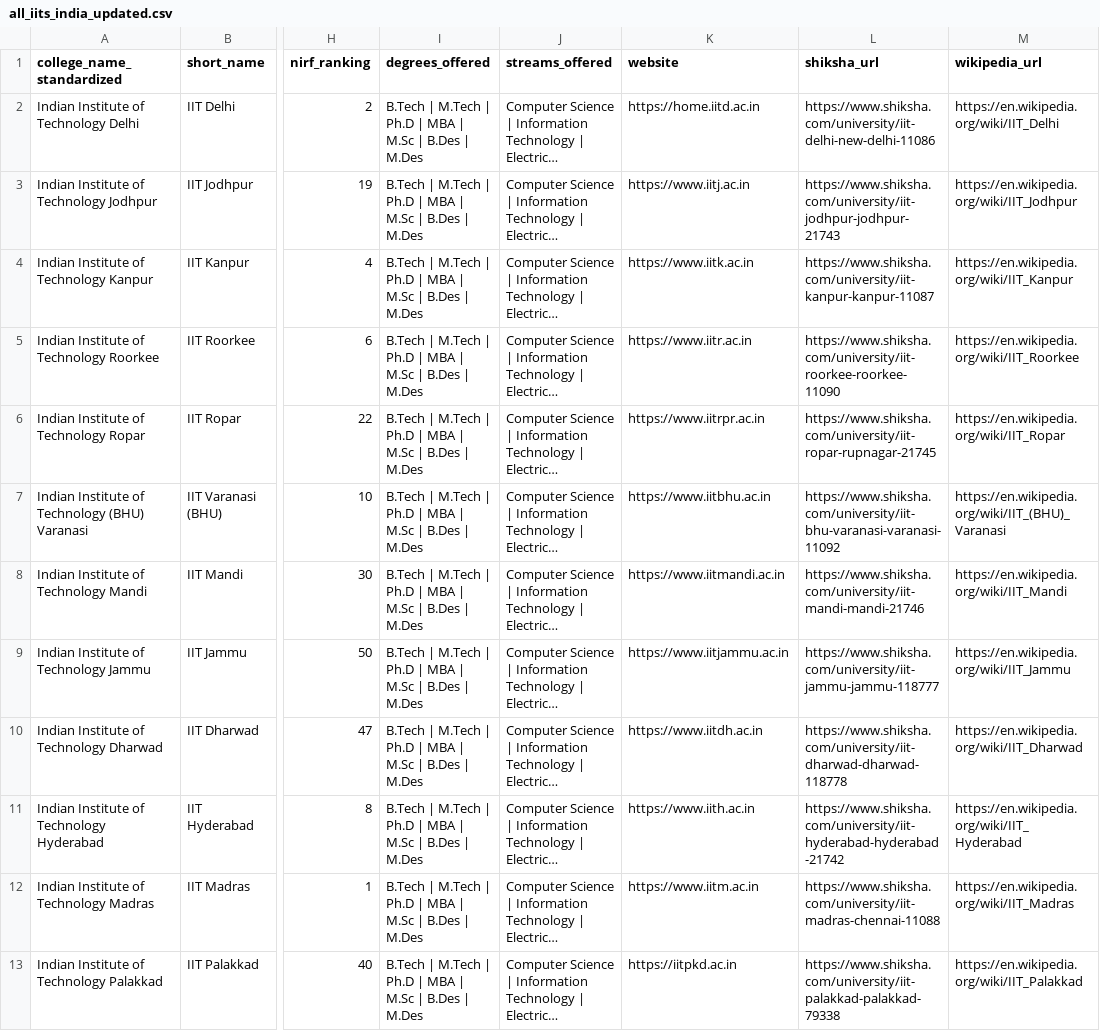
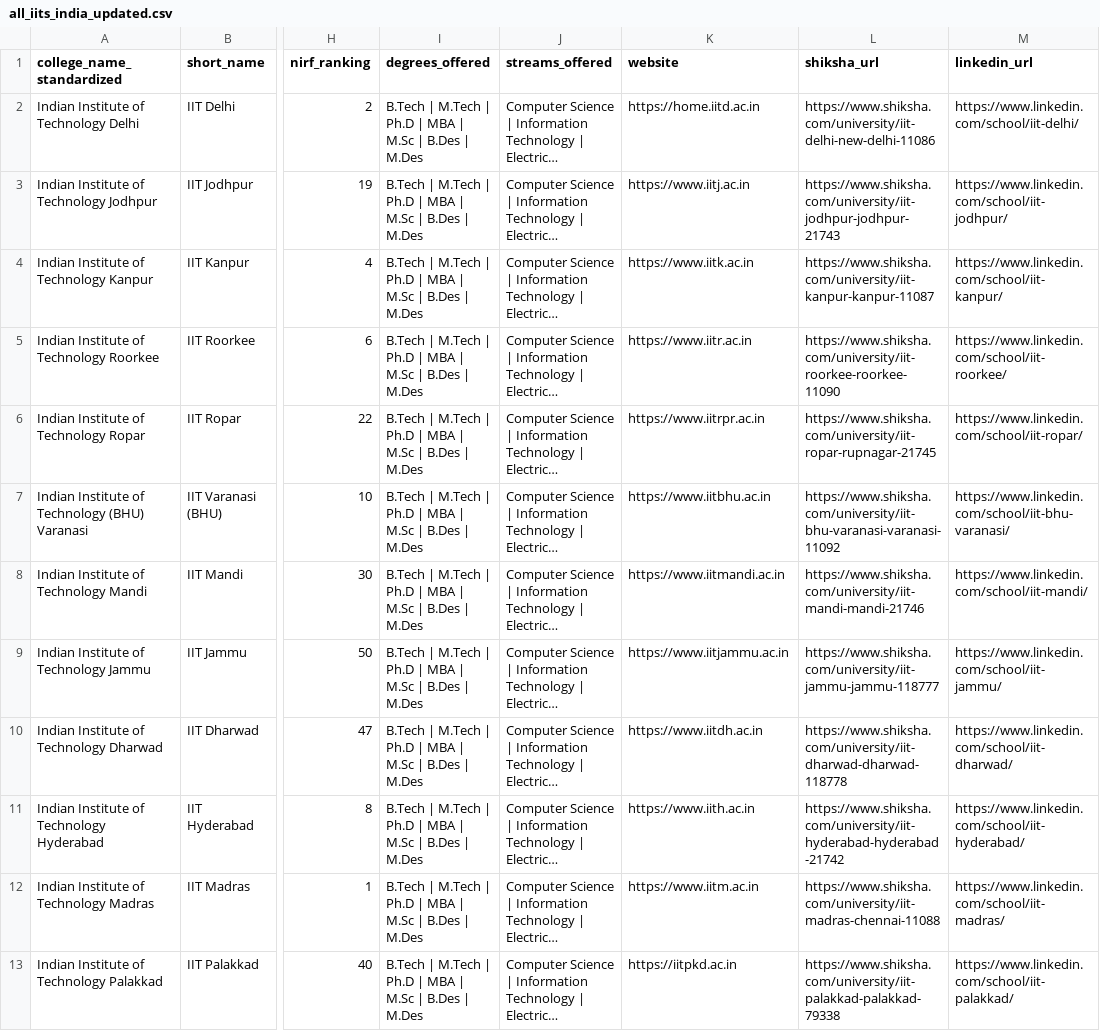
Before and after one commit to uj-bot326/skills-tags-schema, a CSV file: all_iits_india_updated.csv, drawn as a sheet; only a part is shown, gaps mark what is left out; long unchanged cells end in …; the diff covers the shown part only; the diff names each change by its address in the sheet, - before the commit and + after, or states it on an @@ line.

```diff
--- a/all_iits_india_updated.csv
+++ b/all_iits_india_updated.csv
-M1: wikipedia_url
+M1: linkedin_url
-M2 (linkedin_url): https://en.wikipedia.org/wiki/IIT_Delhi
+M2 (linkedin_url): https://www.linkedin.com/school/iit-delhi/
-M3 (linkedin_url): https://en.wikipedia.org/wiki/IIT_Jodhpur
+M3 (linkedin_url): https://www.linkedin.com/school/iit-jodhpur/
-M4 (linkedin_url): https://en.wikipedia.org/wiki/IIT_Kanpur
+M4 (linkedin_url): https://www.linkedin.com/school/iit-kanpur/
-M5 (linkedin_url): https://en.wikipedia.org/wiki/IIT_Roorkee
+M5 (linkedin_url): https://www.linkedin.com/school/iit-roorkee/
-M6 (linkedin_url): https://en.wikipedia.org/wiki/IIT_Ropar
+M6 (linkedin_url): https://www.linkedin.com/school/iit-ropar/
-M7 (linkedin_url): https://en.wikipedia.org/wiki/IIT_(BHU)_Varanasi
+M7 (linkedin_url): https://www.linkedin.com/school/iit-bhu-varanasi/
-M8 (linkedin_url): https://en.wikipedia.org/wiki/IIT_Mandi
+M8 (linkedin_url): https://www.linkedin.com/school/iit-mandi/
-M9 (linkedin_url): https://en.wikipedia.org/wiki/IIT_Jammu
+M9 (linkedin_url): https://www.linkedin.com/school/iit-jammu/
-M10 (linkedin_url): https://en.wikipedia.org/wiki/IIT_Dharwad
+M10 (linkedin_url): https://www.linkedin.com/school/iit-dharwad/
-M11 (linkedin_url): https://en.wikipedia.org/wiki/IIT_Hyderabad
+M11 (linkedin_url): https://www.linkedin.com/school/iit-hyderabad/
-M12 (linkedin_url): https://en.wikipedia.org/wiki/IIT_Madras
+M12 (linkedin_url): https://www.linkedin.com/school/iit-madras/
-M13 (linkedin_url): https://en.wikipedia.org/wiki/IIT_Palakkad
+M13 (linkedin_url): https://www.linkedin.com/school/iit-palakkad/
```
Also changed, not shown: 11 edited cells elsewhere in this file, 2 other files.
